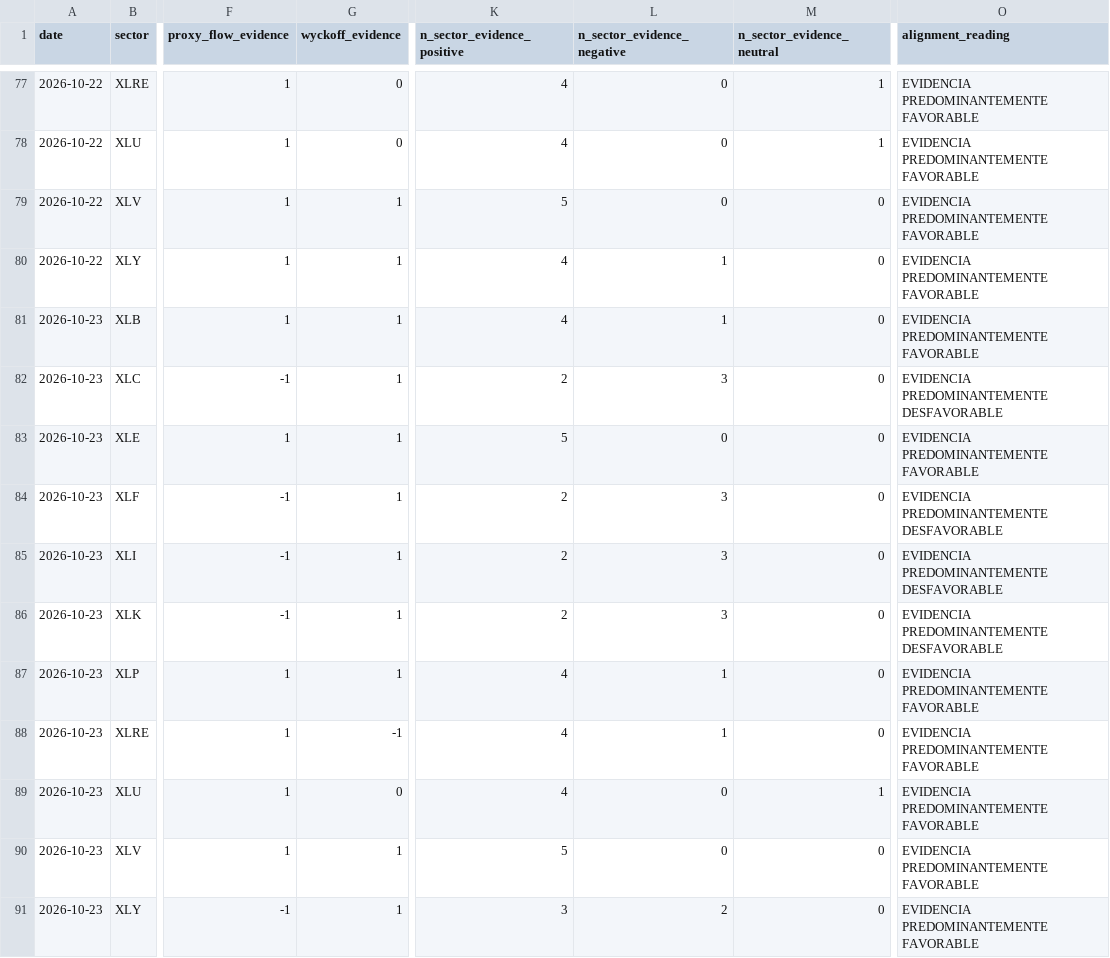
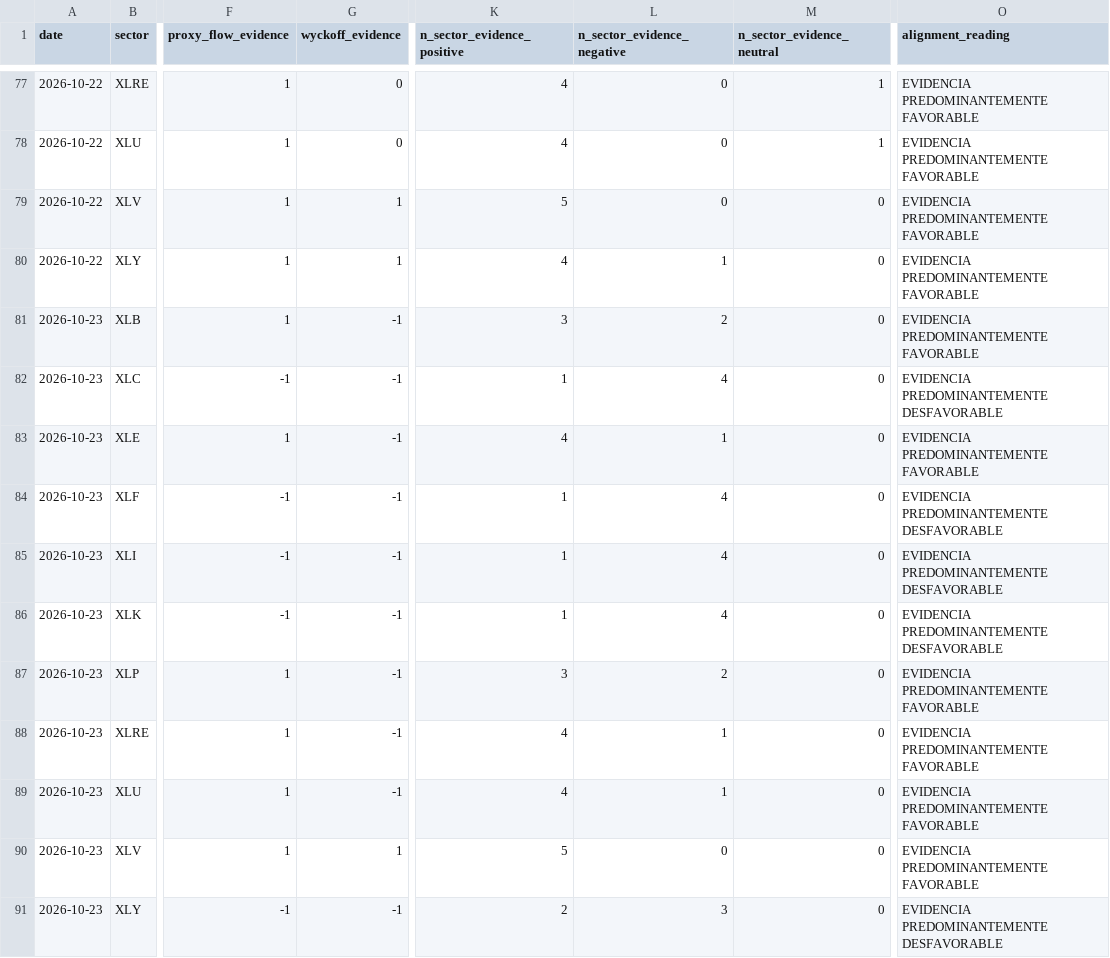
Before and after one commit to bledabladis-png/radar-cazador-silencioso, a CSV file: outputs/history/evidence_matrix.csv, drawn as a sheet; only a part is shown, gaps mark what is left out; the diff names each change by its address in the sheet, - before the commit and + after, or states it on an @@ line.

Commit message:
chore(outputs): regenerar tras fix rotacion + primer run holdings
Primer run completo del sistema holdings-based con el fix de rotacion
aplicado. Artefactos generados por el pipeline (tracked, regenerables
en cada run):

- 6 CSVs nuevos de holdings:
  wyckoff_usa_sector_acc/dist, usa_index_acc/dist, eu_index_acc/dist.
  Coinciden con el deliverable del plan 63. 20-60 filas por tabla,
  ordenadas por sector/indice + fase + weight desc.
- 12 history CSVs regenerados (cross_asset_context/correlation,
  data_quality, evidence_matrix, macro_regime, rs_internal,
  sector_concentration, sector_correlation_summary,
  sector_persistence, sector_rank_history, sector_regime_matrix,
  sector_wyckoff_distribution).
- 2 state JSONs (liquidity, mte).
- 3 data files (lse_close_provenance, market_data.manifest,
  stock_prices.manifest).

Nota: los 'DATA ISSUE (NaNs >10%)' de ~35 tickers son preexistentes
(IPOs recientes con historico parcial en Yahoo: ABNB, COIN, PLTR,
RDDT, etc.). No es regresion de la sesion.

Si el proximo run del bot regenera estos mismos ficheros con datos
nuevos, git merge o git pull --rebase resuelve los conflictos (append
+ dedup por (date, sector/ticker/source)).

```diff
--- a/outputs/history/evidence_matrix.csv
+++ b/outputs/history/evidence_matrix.csv
-G81:G87 (wyckoff_evidence): 1
+G81:G87 (wyckoff_evidence): -1
-K81 (n_sector_evidence_positive): 4
+K81 (n_sector_evidence_positive): 3
-L81 (n_sector_evidence_negative): 1
+L81 (n_sector_evidence_negative): 2
-K82 (n_sector_evidence_positive): 2
+K82 (n_sector_evidence_positive): 1
-L82 (n_sector_evidence_negative): 3
+L82 (n_sector_evidence_negative): 4
-K83 (n_sector_evidence_positive): 5
+K83 (n_sector_evidence_positive): 4
-L83 (n_sector_evidence_negative): 0
+L83 (n_sector_evidence_negative): 1
-K84:K86 (n_sector_evidence_positive): 2
+K84:K86 (n_sector_evidence_positive): 1
-L84:L86 (n_sector_evidence_negative): 3
+L84:L86 (n_sector_evidence_negative): 4
-K87 (n_sector_evidence_positive): 4
+K87 (n_sector_evidence_positive): 3
-L87 (n_sector_evidence_negative): 1
+L87 (n_sector_evidence_negative): 2
-G89 (wyckoff_evidence): 0
+G89 (wyckoff_evidence): -1
-L89 (n_sector_evidence_negative): 0
+L89 (n_sector_evidence_negative): 1
-M89 (n_sector_evidence_neutral): 1
+M89 (n_sector_evidence_neutral): 0
-G91 (wyckoff_evidence): 1
+G91 (wyckoff_evidence): -1
-K91 (n_sector_evidence_positive): 3
+K91 (n_sector_evidence_positive): 2
-L91 (n_sector_evidence_negative): 2
+L91 (n_sector_evidence_negative): 3
-O91 (alignment_reading): EVIDENCIA PREDOMINANTEMENTE FAVORABLE
+O91 (alignment_reading): EVIDENCIA PREDOMINANTEMENTE DESFAVORABLE
```
Also changed, not shown: outputs/history/cross_asset_context.csv, outputs/history/cross_asset_correlation.csv, 20 other files.
